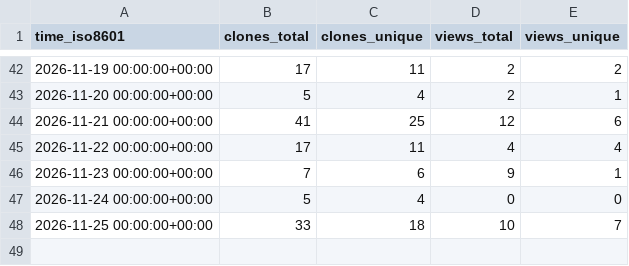
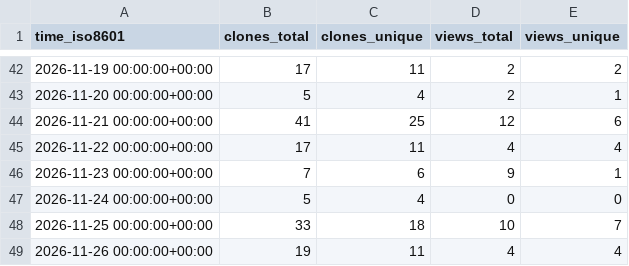
Before and after one commit to ale-benassi/uhf-server-docker, a CSV file: ale-benassi/uhf-server-docker/ghrs-data/views_clones_aggregate.csv, drawn as a sheet; only a part is shown, gaps mark what is left out.

```diff
--- a/ale-benassi/uhf-server-docker/ghrs-data/views_clones_aggregate.csv
+++ b/ale-benassi/uhf-server-docker/ghrs-data/views_clones_aggregate.csv
@@ -48 +48,2 @@ time_iso8601,clones_total,clones_unique,views_total,views_unique
 2026-11-25 00:00:00+00:00,33,18,10,7
+2026-11-26 00:00:00+00:00,19,11,4,4
```
Also changed, not shown: 1 other file.
